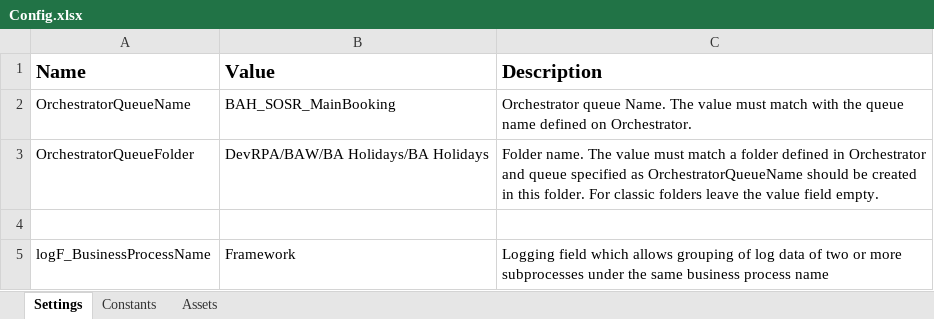
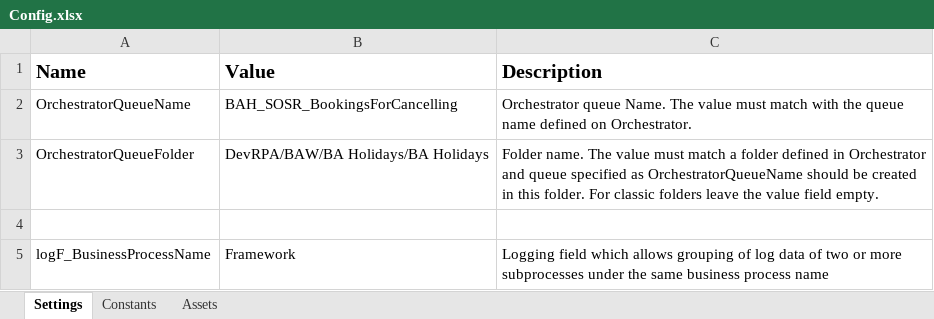
Before and after one commit to denitkatsarska/SOSR_PNRCancellation, an Excel workbook: Data/Config.xlsx, sheet Settings, drawn as a sheet; values as stored, in another font and other column widths than the file's, no borders; the diff names each change by its address in the sheet, - before the commit and + after, or states it on an @@ line.

```diff
--- a/Data/Config.xlsx (sheet Settings)
+++ b/Data/Config.xlsx (sheet Settings)
-B2 (Value): BAH_SOSR_MainBooking
+B2 (Value): BAH_SOSR_BookingsForCancelling
```
Also changed, not shown: sheet Constants, 18 other files.
